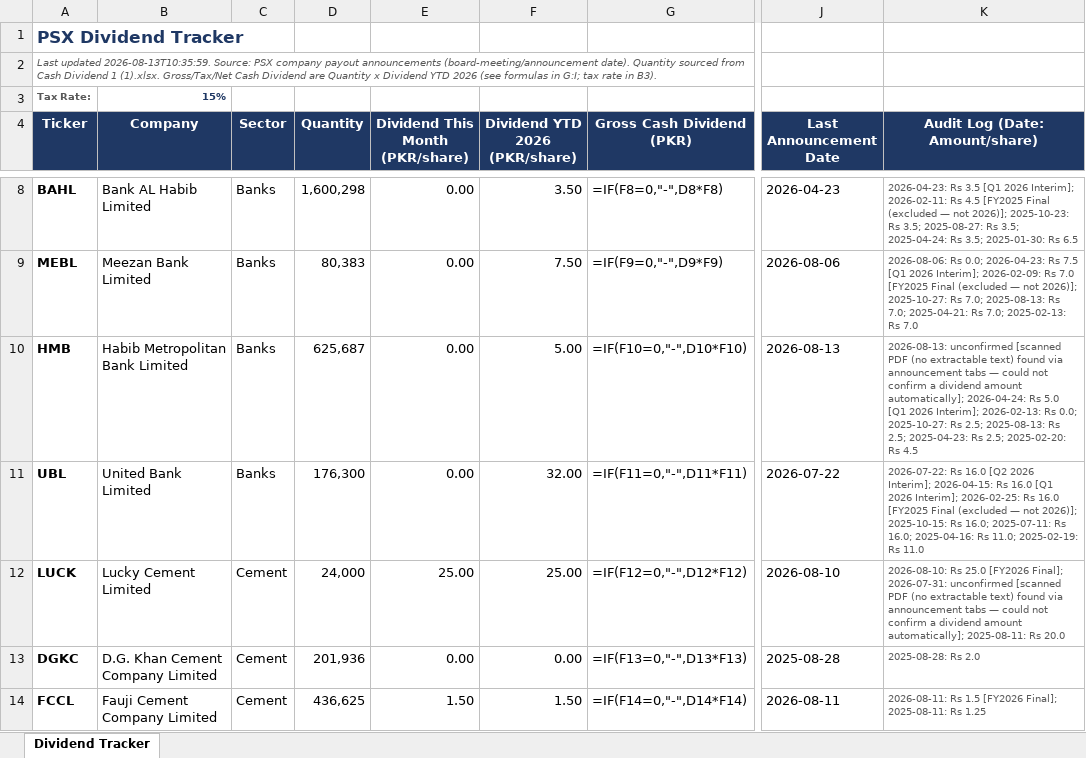
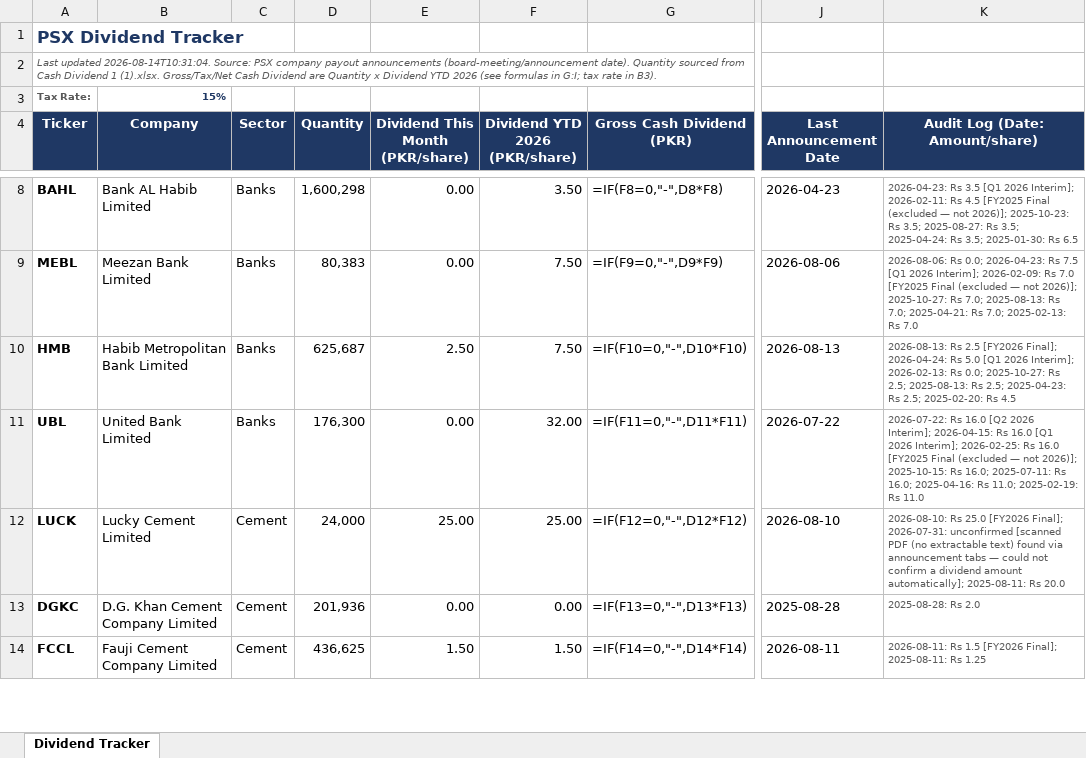
Before and after one commit to ellahizahra-cloud/psx-monthly-report, an Excel workbook: PSX_Dividend_Tracker.xlsx, sheet Dividend Tracker, drawn as a sheet; only a part is shown, gaps mark what is left out; values as stored, in another font and other column widths than the file's, no borders; formulas without a stored value are shown as written; the diff names each change by its address in the sheet, - before the commit and + after, or states it on an @@ line.

```diff
--- a/PSX_Dividend_Tracker.xlsx (sheet Dividend Tracker)
+++ b/PSX_Dividend_Tracker.xlsx (sheet Dividend Tracker)
-A2 (Ticker): Last updated 2026-08-13T10:35:59. Source: PSX…
+A2 (Ticker): Last updated 2026-08-14T10:31:04. Source: PSX…
-E10 (Dividend This Month (PKR/share)): 0.00
+E10 (Dividend This Month (PKR/share)): 2.50
-F10 (Dividend YTD 2026 (PKR/share)): 5.00
+F10 (Dividend YTD 2026 (PKR/share)): 7.50
-K10 (Audit Log (Date: Amount/share)): 2026-08-13: unconfirmed [scanned PDF (no extractable text) found via announcement tabs — could not confirm a dividend amount automatically]; 2026-04-24: Rs…
+K10 (Audit Log (Date: Amount/share)): 2026-08-13: Rs 2.5 [FY2026 Final]; 2026-04-24: Rs…
```
Also changed, not shown: 1 other file.
